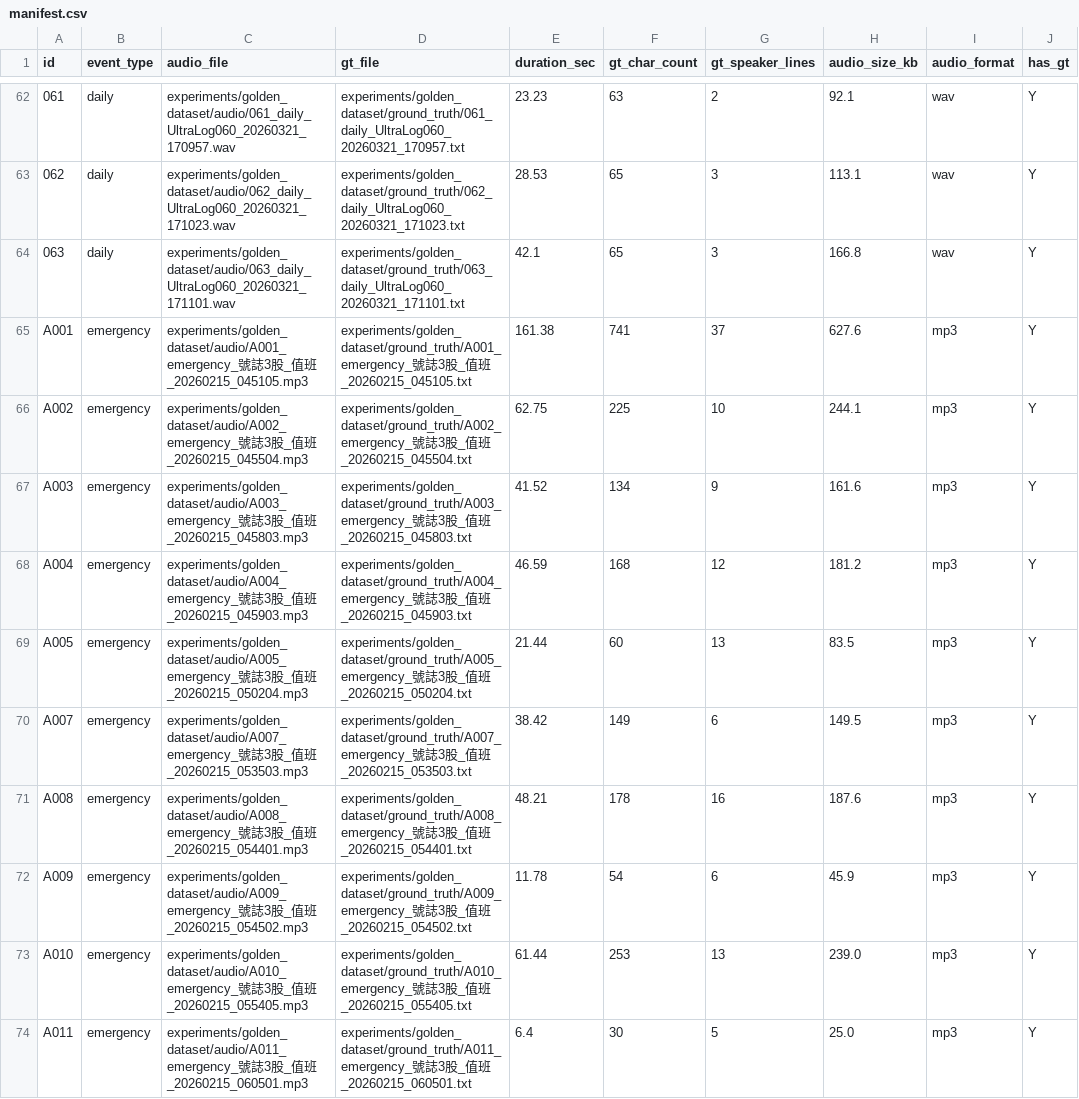
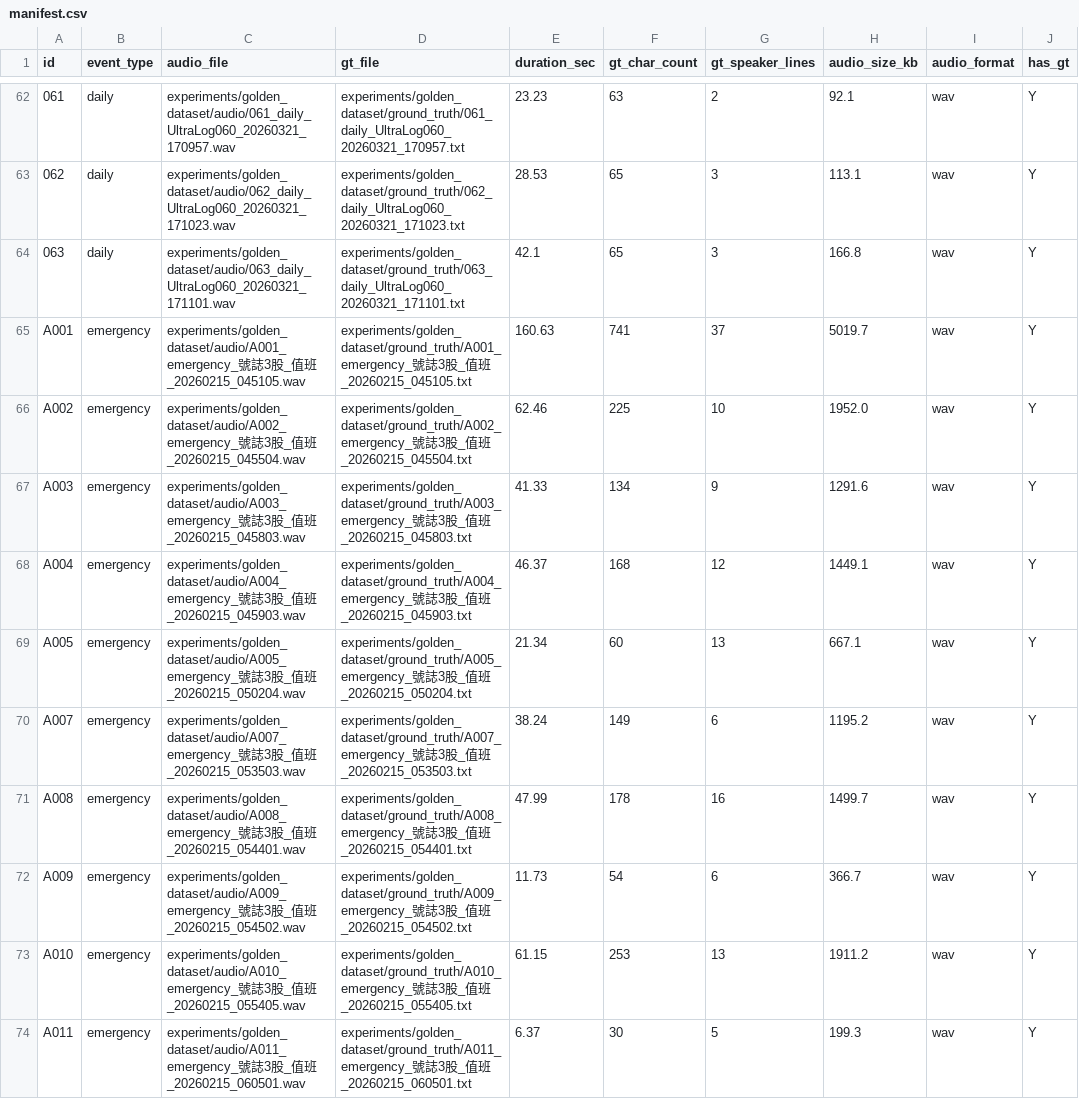
Before and after one commit to datadigshawn/aiSpeechMulti, a CSV file: experiments/golden_dataset/manifest.csv, drawn as a sheet; only a part is shown, gaps mark what is left out; the diff covers the shown part only; the diff names each change by its address in the sheet, - before the commit and + after, or states it on an @@ line.

```diff
--- a/experiments/golden_dataset/manifest.csv
+++ b/experiments/golden_dataset/manifest.csv
-C65 (audio_file): …值班_20260215_045105.mp3
+C65 (audio_file): …值班_20260215_045105.wav
-E65 (duration_sec): 161.38
+E65 (duration_sec): 160.63
-H65 (audio_size_kb): 627.6
+H65 (audio_size_kb): 5019.7
-I65:I74 (audio_format): mp3
+I65:I74 (audio_format): wav
-C66 (audio_file): …值班_20260215_045504.mp3
+C66 (audio_file): …值班_20260215_045504.wav
-E66 (duration_sec): 62.75
+E66 (duration_sec): 62.46
-H66 (audio_size_kb): 244.1
+H66 (audio_size_kb): 1952.0
-C67 (audio_file): …值班_20260215_045803.mp3
+C67 (audio_file): …值班_20260215_045803.wav
-E67 (duration_sec): 41.52
+E67 (duration_sec): 41.33
-H67 (audio_size_kb): 161.6
+H67 (audio_size_kb): 1291.6
-C68 (audio_file): …值班_20260215_045903.mp3
+C68 (audio_file): …值班_20260215_045903.wav
-E68 (duration_sec): 46.59
+E68 (duration_sec): 46.37
-H68 (audio_size_kb): 181.2
+H68 (audio_size_kb): 1449.1
-C69 (audio_file): …值班_20260215_050204.mp3
+C69 (audio_file): …值班_20260215_050204.wav
-E69 (duration_sec): 21.44
+E69 (duration_sec): 21.34
-H69 (audio_size_kb): 83.5
+H69 (audio_size_kb): 667.1
-C70 (audio_file): …值班_20260215_053503.mp3
+C70 (audio_file): …值班_20260215_053503.wav
-E70 (duration_sec): 38.42
+E70 (duration_sec): 38.24
-H70 (audio_size_kb): 149.5
+H70 (audio_size_kb): 1195.2
-C71 (audio_file): …值班_20260215_054401.mp3
+C71 (audio_file): …值班_20260215_054401.wav
-E71 (duration_sec): 48.21
+E71 (duration_sec): 47.99
-H71 (audio_size_kb): 187.6
+H71 (audio_size_kb): 1499.7
-C72 (audio_file): …值班_20260215_054502.mp3
+C72 (audio_file): …值班_20260215_054502.wav
-E72 (duration_sec): 11.78
+E72 (duration_sec): 11.73
-H72 (audio_size_kb): 45.9
+H72 (audio_size_kb): 366.7
-C73 (audio_file): …值班_20260215_055405.mp3
+C73 (audio_file): …值班_20260215_055405.wav
-E73 (duration_sec): 61.44
+E73 (duration_sec): 61.15
-H73 (audio_size_kb): 239.0
+H73 (audio_size_kb): 1911.2
-C74 (audio_file): …值班_20260215_060501.mp3
+C74 (audio_file): …值班_20260215_060501.wav
-E74 (duration_sec): 6.4
+E74 (duration_sec): 6.37
-H74 (audio_size_kb): 25.0
+H74 (audio_size_kb): 199.3
```
Also changed, not shown: 14 edited cells elsewhere in this file, 3 other files.
